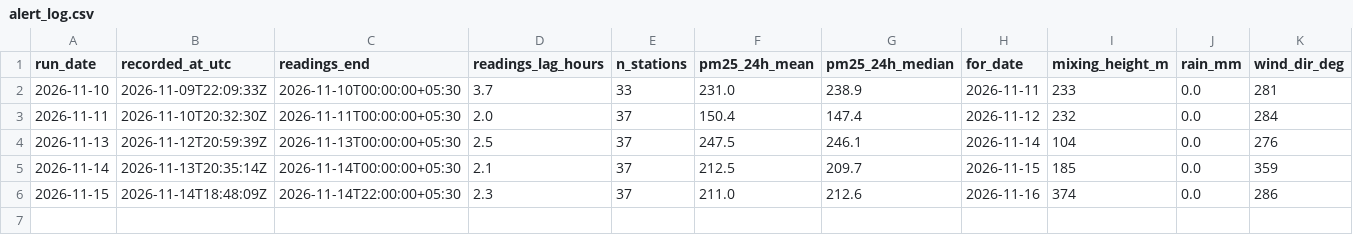
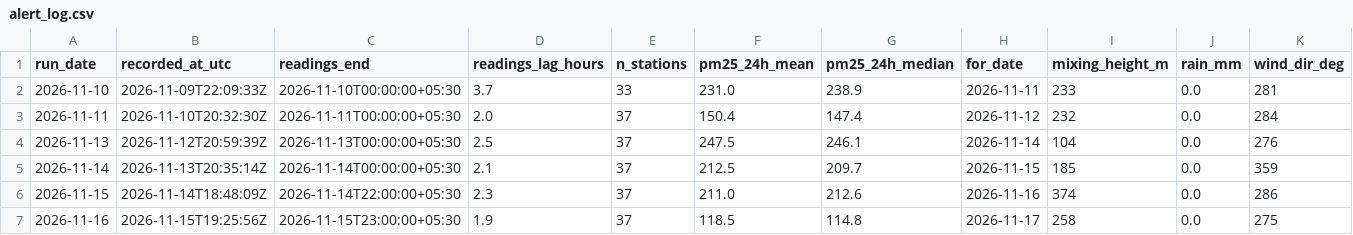
Before and after one commit to vanshajvr/aqi-sql, a CSV file: data/live/alert_log.csv, drawn as a sheet; only a part is shown; rows hold the shown columns only; the diff names each change by its address in the sheet, - before the commit and + after, or states it on an @@ line.

```diff
--- a/data/live/alert_log.csv
+++ b/data/live/alert_log.csv
+row 7: 2026-11-16 | 2026-11-15T19:25:56Z | 2026-11-15T23:00:00+05:30 | 1.9 | 37 | 118.5 | 114.8 | 2026-11-17 | 258 | 0.0 | 275
```
Also changed, not shown: 2 other files.
